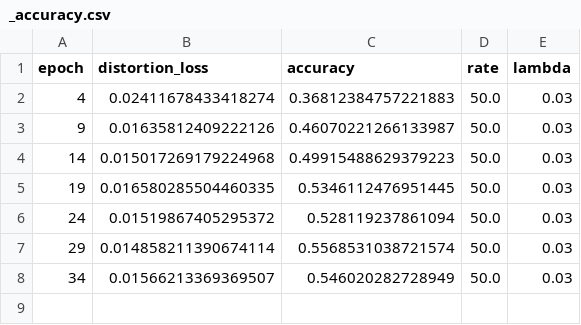
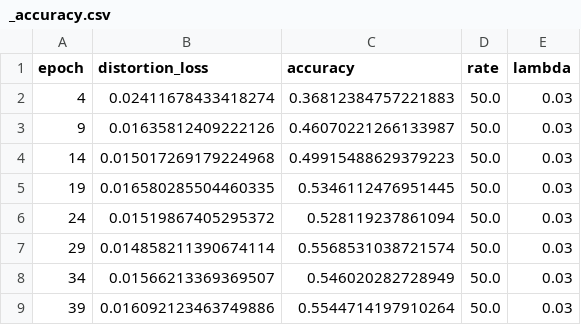
Before and after one commit to NamNguyenResearch/Lossy_Compression_as_Optimal_Transport_Classification, a CSV file: experiments/D3/25-4/_accuracy.csv, drawn as a sheet.

```diff
--- a/experiments/D3/25-4/_accuracy.csv
+++ b/experiments/D3/25-4/_accuracy.csv
@@ -8 +8,2 @@ epoch,distortion_loss,accuracy,rate,lambda
 34,0.01566213369369507,0.546020282728949,50.0,0.03
+39,0.016092123463749886,0.5544714197910264,50.0,0.03
```
Also changed, not shown: experiments/D3/25-4/_cross_entropy_losses.csv, experiments/D3/25-4/_perception_losses.csv, 2 other files.
